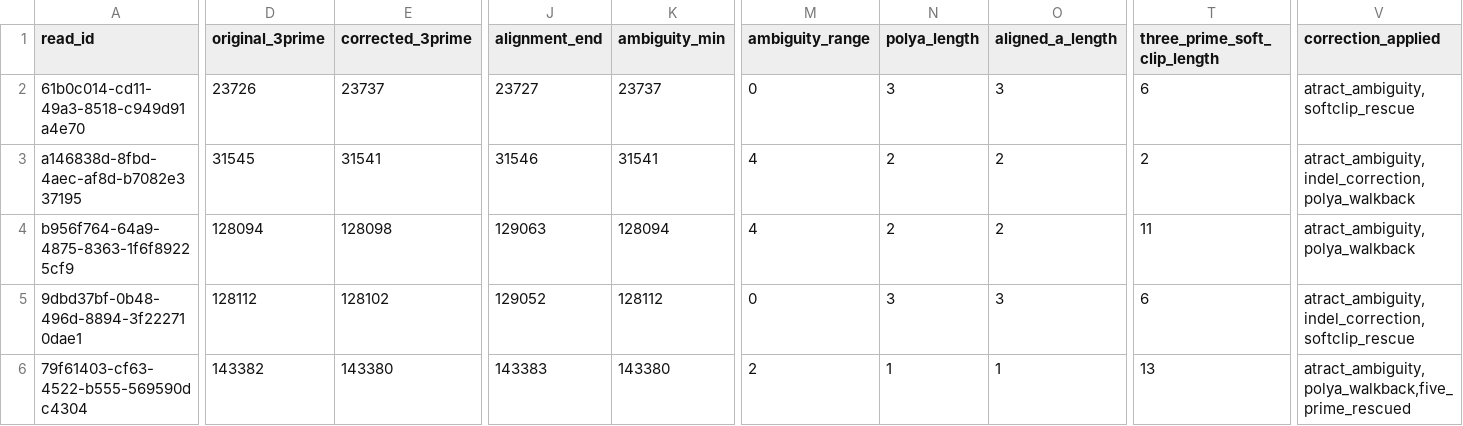
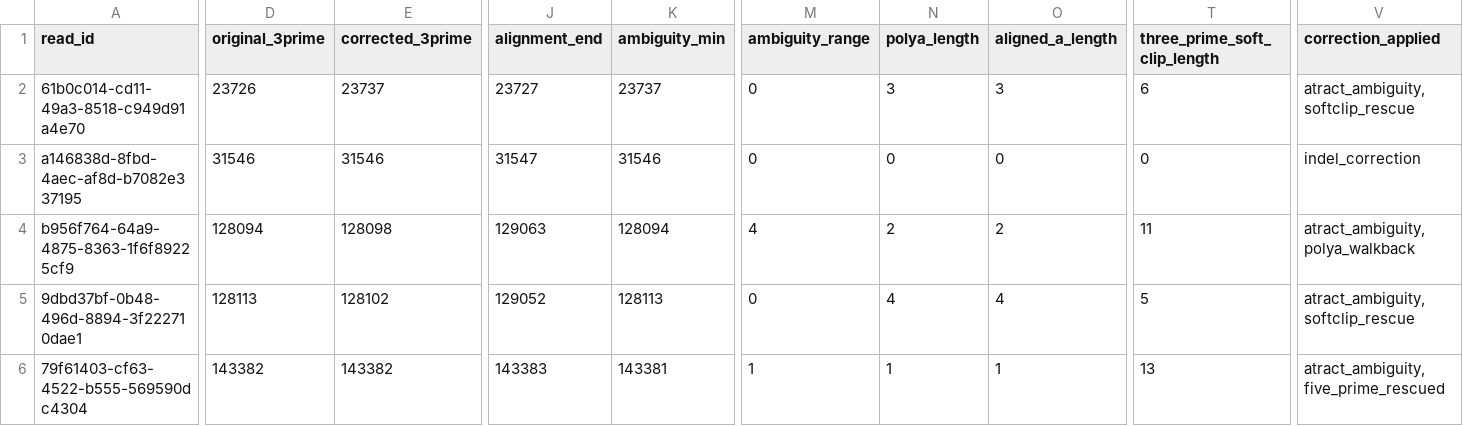
Before and after one commit to k-roy/RECTIFY, a TSV file: rectify/data/validation/rectified/corrected_3ends.tsv, drawn as a sheet; only a part is shown, gaps mark what is left out; the diff covers the shown part only; the diff names each change by its address in the sheet, - before the commit and + after, or states it on an @@ line.

```diff
--- a/rectify/data/validation/rectified/corrected_3ends.tsv
+++ b/rectify/data/validation/rectified/corrected_3ends.tsv
-D3 (original_3prime): 31545
+D3 (original_3prime): 31546
-E3 (corrected_3prime): 31541
+E3 (corrected_3prime): 31546
-J3 (alignment_end): 31546
+J3 (alignment_end): 31547
-K3 (ambiguity_min): 31541
+K3 (ambiguity_min): 31546
-M3 (ambiguity_range): 4
+M3 (ambiguity_range): 0
-N3 (polya_length): 2
+N3 (polya_length): 0
-O3 (aligned_a_length): 2
+O3 (aligned_a_length): 0
-T3 (three_prime_soft_clip_length): 2
+T3 (three_prime_soft_clip_length): 0
-V3 (correction_applied): atract_ambiguity,indel_correction,polya_walkback
+V3 (correction_applied): indel_correction
-D5 (original_3prime): 128112
+D5 (original_3prime): 128113
-K5 (ambiguity_min): 128112
+K5 (ambiguity_min): 128113
-N5 (polya_length): 3
+N5 (polya_length): 4
-O5 (aligned_a_length): 3
+O5 (aligned_a_length): 4
-T5 (three_prime_soft_clip_length): 6
+T5 (three_prime_soft_clip_length): 5
-V5 (correction_applied): atract_ambiguity,indel_correction,softclip_rescue
+V5 (correction_applied): atract_ambiguity,softclip_rescue
-E6 (corrected_3prime): 143380
+E6 (corrected_3prime): 143382
-K6 (ambiguity_min): 143380
+K6 (ambiguity_min): 143381
-M6 (ambiguity_range): 2
+M6 (ambiguity_range): 1
-V6 (correction_applied): atract_ambiguity,polya_walkback,five_prime_rescued
+V6 (correction_applied): atract_ambiguity,five_prime_rescued
```
Also changed, not shown: 91 edited cells elsewhere in this file, rectify/data/validation/rectified/corrected_3ends_stats.tsv, 13 other files.
